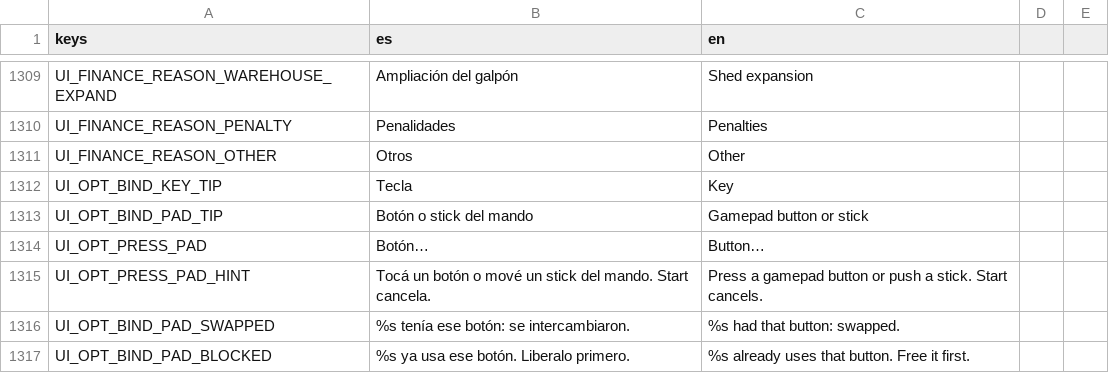
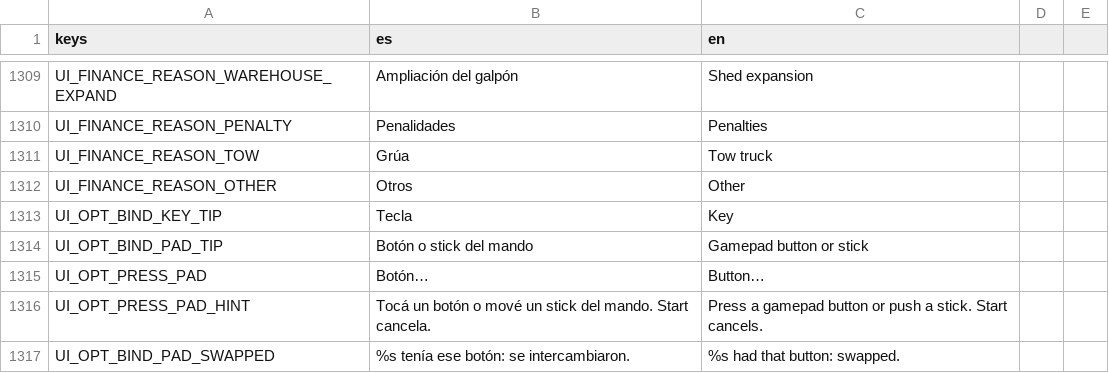
Before and after one commit to Delestal94/Prometeus, a CSV file: do-not-drop/translations/strings_ui.csv, drawn as a sheet; only a part is shown, gaps mark what is left out; the shorter side is filled out with more unchanged rows.

```diff
--- a/do-not-drop/translations/strings_ui.csv
+++ b/do-not-drop/translations/strings_ui.csv
@@ -1328,2 +1328,3 @@ UI_FINANCE_REASON_WAREHOUSE_EXPAND,Ampliación del galpón,Shed expansion
 UI_FINANCE_REASON_PENALTY,Penalidades,Penalties
+UI_FINANCE_REASON_TOW,Grúa,Tow truck
 UI_FINANCE_REASON_OTHER,Otros,Other
```
Also changed, not shown: do-not-drop/translations/strings_world.csv, 18 other files.
